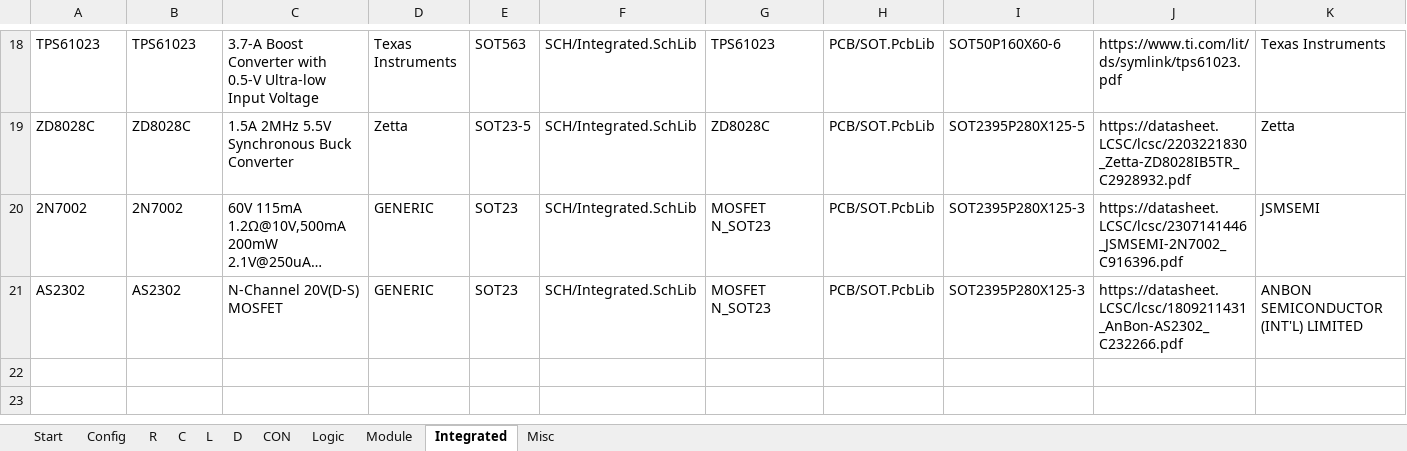
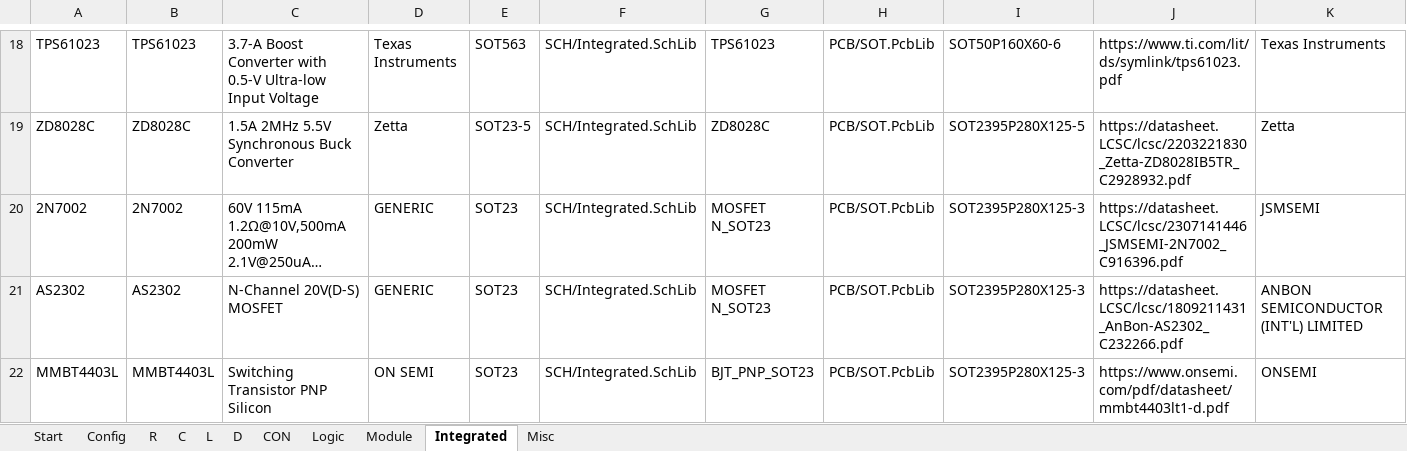
Before and after one commit to daniw/daniw_altium_lib, an Excel workbook: daniw_altium_lib.xlsx, sheet Integrated, drawn as a sheet; only a part is shown, gaps mark what is left out; long unchanged cells end in …; values as stored, in another font and other column widths than the file's, no borders; rows hold the shown columns only; the diff names each change by its address in the sheet, - before the commit and + after, or states it on an @@ line.

Commit message:
PNP transistor MMBT4403L added

```diff
--- a/daniw_altium_lib.xlsx (sheet Integrated)
+++ b/daniw_altium_lib.xlsx (sheet Integrated)
+row 22: MMBT4403L | MMBT4403L | Switching Transistor PNP Silicon | ON SEMI | SOT23 | SCH/Integrated.SchLib | BJT_PNP_SOT23 | PCB/SOT.PcbLib | SOT2395P280X125-3 | https://www.onsemi.com/pdf/datasheet/mmbt4403lt1-d.pdf | ONSEMI
```
